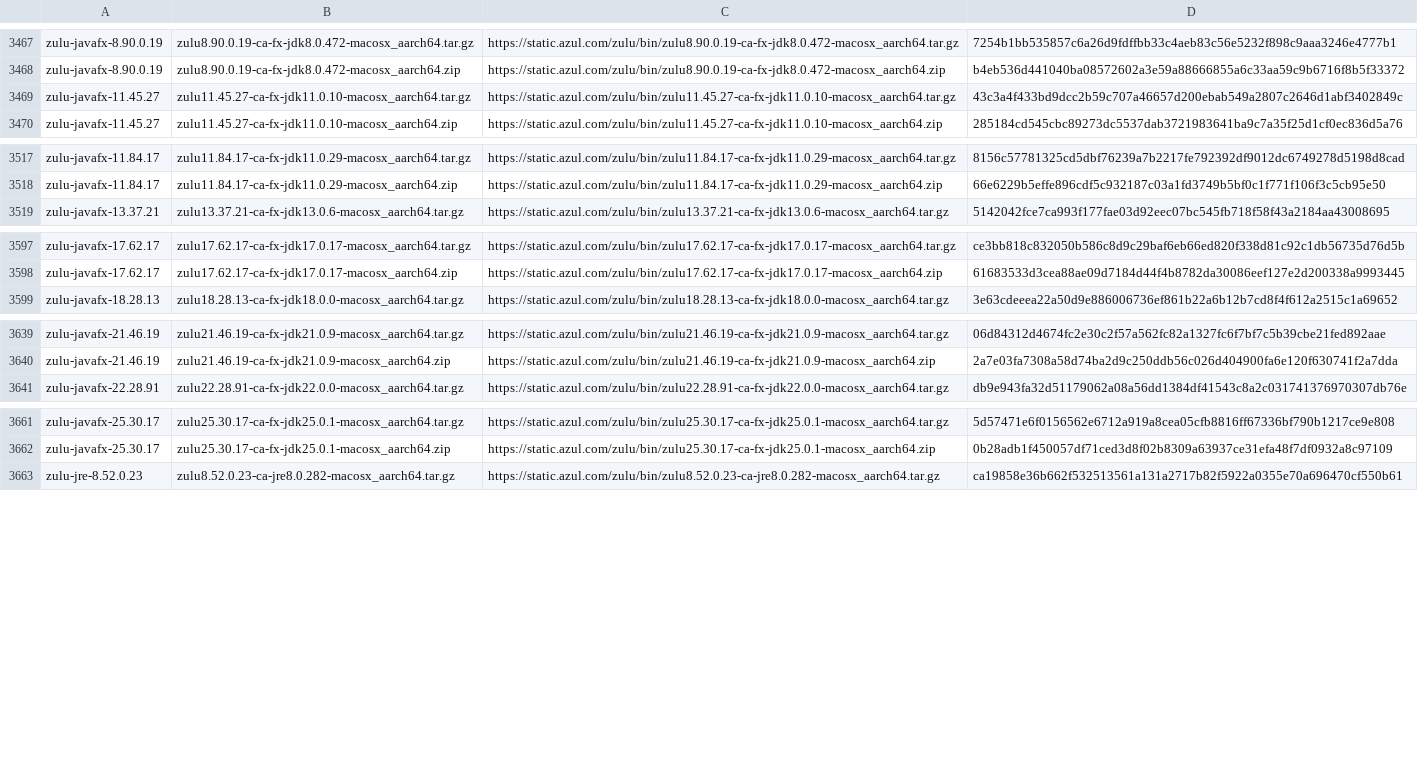
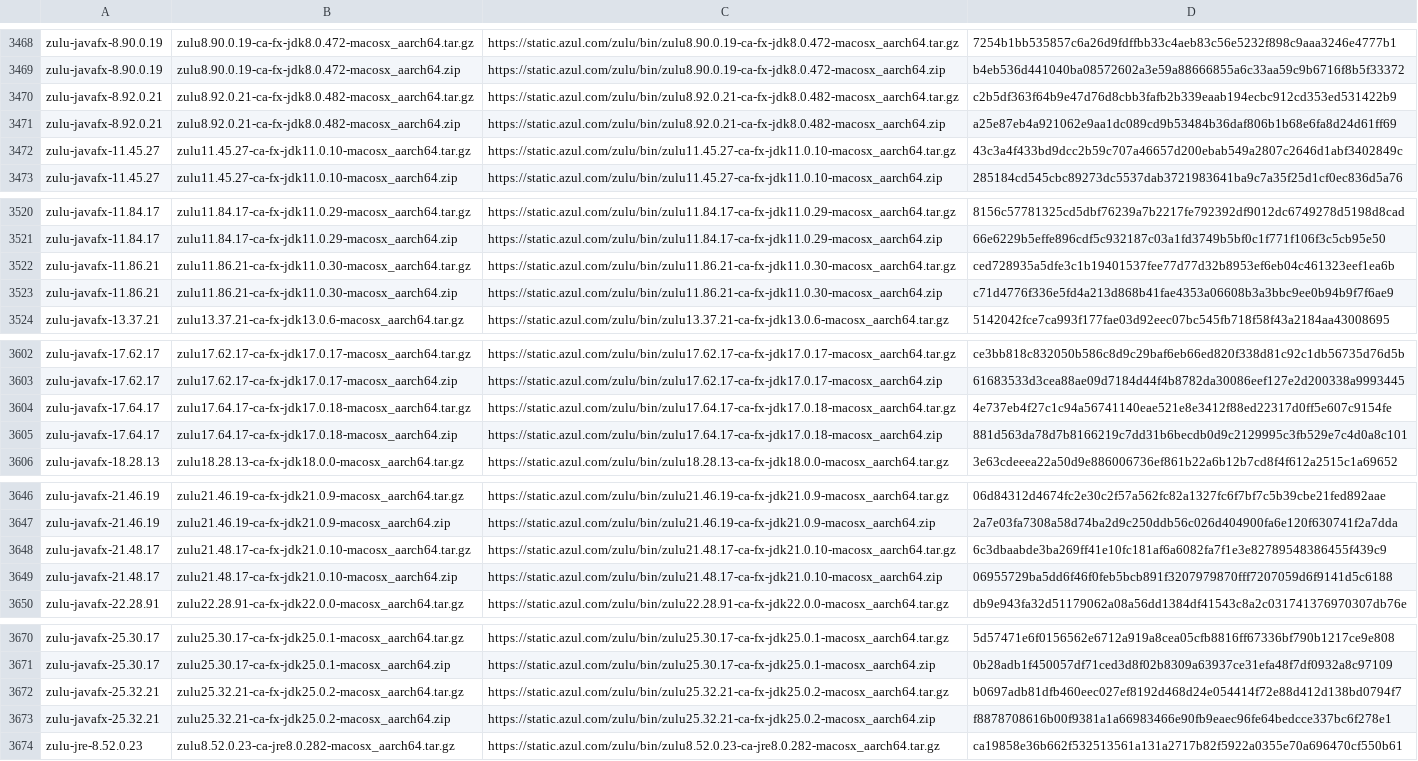
Before and after one commit to halcyon/asdf-java, a TSV file: data/jdk-macosx-aarch64-ga.tsv, drawn as a sheet; only a part is shown, gaps mark what is left out; the diff covers the shown part only; the diff names each change by its address in the sheet, - before the commit and + after, or states it on an @@ line.

```diff
--- a/data/jdk-macosx-aarch64-ga.tsv
+++ b/data/jdk-macosx-aarch64-ga.tsv
+row 3470: zulu-javafx-8.92.0.21 | zulu8.92.0.21-ca-fx-jdk8.0.482-macosx_aarch64.tar.gz | https://static.azul.com/zulu/bin/zulu8.92.0.21-ca-fx-jdk8.0.482-macosx_aarch64.tar.gz | c2b5df363f64b9e47d76d8cbb3fafb2b339eaab194ecbc912cd353ed531422b9
+row 3471: zulu-javafx-8.92.0.21 | zulu8.92.0.21-ca-fx-jdk8.0.482-macosx_aarch64.zip | https://static.azul.com/zulu/bin/zulu8.92.0.21-ca-fx-jdk8.0.482-macosx_aarch64.zip | a25e87eb4a921062e9aa1dc089cd9b53484b36daf806b1b68e6fa8d24d61ff69
+row 3522: zulu-javafx-11.86.21 | zulu11.86.21-ca-fx-jdk11.0.30-macosx_aarch64.tar.gz | https://static.azul.com/zulu/bin/zulu11.86.21-ca-fx-jdk11.0.30-macosx_aarch64.tar.gz | ced728935a5dfe3c1b19401537fee77d77d32b8953ef6eb04c461323eef1ea6b
+row 3523: zulu-javafx-11.86.21 | zulu11.86.21-ca-fx-jdk11.0.30-macosx_aarch64.zip | https://static.azul.com/zulu/bin/zulu11.86.21-ca-fx-jdk11.0.30-macosx_aarch64.zip | c71d4776f336e5fd4a213d868b41fae4353a06608b3a3bbc9ee0b94b9f7f6ae9
+row 3604: zulu-javafx-17.64.17 | zulu17.64.17-ca-fx-jdk17.0.18-macosx_aarch64.tar.gz | https://static.azul.com/zulu/bin/zulu17.64.17-ca-fx-jdk17.0.18-macosx_aarch64.tar.gz | 4e737eb4f27c1c94a56741140eae521e8e3412f88ed22317d0ff5e607c9154fe
+row 3605: zulu-javafx-17.64.17 | zulu17.64.17-ca-fx-jdk17.0.18-macosx_aarch64.zip | https://static.azul.com/zulu/bin/zulu17.64.17-ca-fx-jdk17.0.18-macosx_aarch64.zip | 881d563da78d7b8166219c7dd31b6becdb0d9c2129995c3fb529e7c4d0a8c101
+row 3648: zulu-javafx-21.48.17 | zulu21.48.17-ca-fx-jdk21.0.10-macosx_aarch64.tar.gz | https://static.azul.com/zulu/bin/zulu21.48.17-ca-fx-jdk21.0.10-macosx_aarch64.tar.gz | 6c3dbaabde3ba269ff41e10fc181af6a6082fa7f1e3e82789548386455f439c9
+row 3649: zulu-javafx-21.48.17 | zulu21.48.17-ca-fx-jdk21.0.10-macosx_aarch64.zip | https://static.azul.com/zulu/bin/zulu21.48.17-ca-fx-jdk21.0.10-macosx_aarch64.zip | 06955729ba5dd6f46f0feb5bcb891f3207979870fff7207059d6f9141d5c6188
+row 3672: zulu-javafx-25.32.21 | zulu25.32.21-ca-fx-jdk25.0.2-macosx_aarch64.tar.gz | https://static.azul.com/zulu/bin/zulu25.32.21-ca-fx-jdk25.0.2-macosx_aarch64.tar.gz | b0697adb81dfb460eec027ef8192d468d24e054414f72e88d412d138bd0794f7
+row 3673: zulu-javafx-25.32.21 | zulu25.32.21-ca-fx-jdk25.0.2-macosx_aarch64.zip | https://static.azul.com/zulu/bin/zulu25.32.21-ca-fx-jdk25.0.2-macosx_aarch64.zip | f8878708616b00f9381a1a66983466e90fb9eaec96fe64bedcce337bc6f278e1
```
Also changed, not shown: 11 added rows elsewhere in this file, data/jdk-linux-aarch64-ea.tsv, data/jdk-linux-x86_64-ea.tsv, 12 other files.
